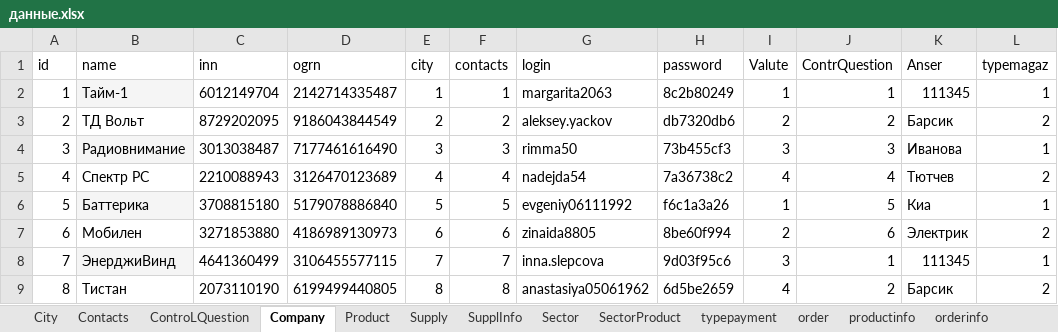
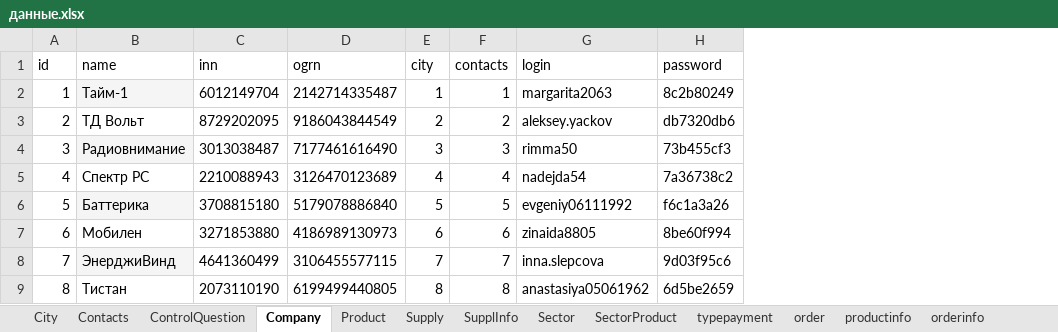
Before and after one commit to Dianoil/CensusGoods, an Excel workbook: dipl/данные.xlsx, sheet Company, drawn as a sheet; only a part is shown; values as stored, in another font and other column widths than the file's, no borders; the diff names each change by its address in the sheet, - before the commit and + after, or states it on an @@ line.

```diff
--- a/dipl/данные.xlsx (sheet Company)
+++ b/dipl/данные.xlsx (sheet Company)
-sheet tab: ControLQuestion
+sheet tab: ControlQuestion
-column I (Valute), rows 2-9: 1 | 2 | 3 | 4 | 1 | 2 | 3 | 4
-column J (ContrQuestion), rows 2-9: 1 | 2 | 3 | 4 | 5 | 6 | 1 | 2
-column K (Anser), rows 2-9: 111345 | Барсик | Иванова | Тютчев | Киа | Электрик | 111345 | Барсик
-column L (typemagaz), rows 2-9: 1 | 2 | 1 | 2 | 1 | 2 | 1 | 2
```
Also changed, not shown: sheet productinfo, sheet ControlQuestion, sheet order, sheet Contacts, 8 other files.
